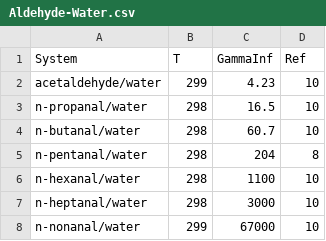
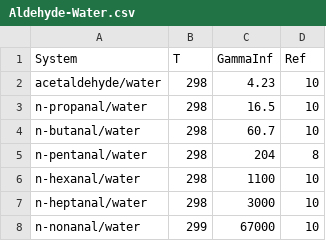
Before and after one commit to gjuhasz/jcosmo, a CSV file: cosmosrc/idac/Aldehyde-Water.csv, drawn as a sheet; the diff names each change by its address in the sheet, - before the commit and + after, or states it on an @@ line.

```diff
--- a/cosmosrc/idac/Aldehyde-Water.csv
+++ b/cosmosrc/idac/Aldehyde-Water.csv
-B2 (T): 299
+B2 (T): 298
```
Also changed, not shown: cosmosrc/idac/Alcohol-Water.csv, cosmosrc/idac/Alkane-Phenol.csv, 44 other files.
